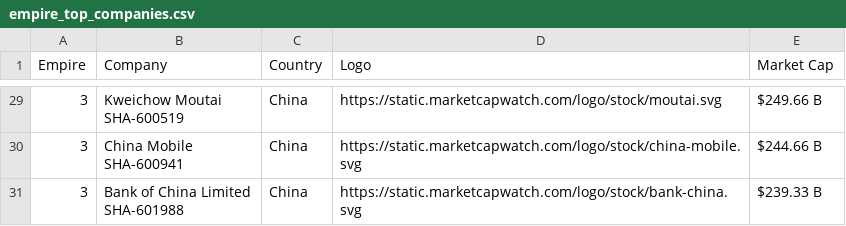
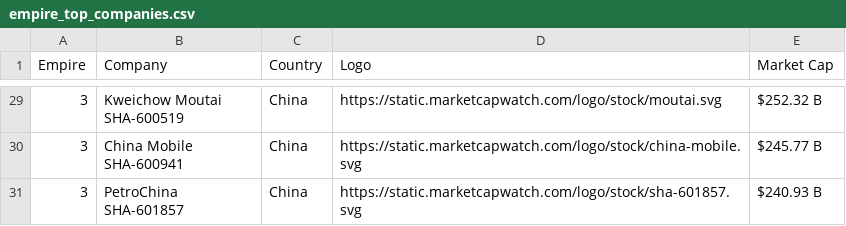
Before and after one commit to ayeeff/marketcap, a CSV file: data/empire_top_companies.csv, drawn as a sheet; only a part is shown, gaps mark what is left out; ↵ is a line break in a cell; the diff covers the shown part only; the diff names each change by its address in the sheet, - before the commit and + after, or states it on an @@ line.

```diff
--- a/data/empire_top_companies.csv
+++ b/data/empire_top_companies.csv
-E29 (Market Cap): $249.66 B
+E29 (Market Cap): $252.32 B
-E30 (Market Cap): $244.66 B
+E30 (Market Cap): $245.77 B
-B31 (Company): Bank of China Limited ↵ SHA-601988
+B31 (Company): PetroChina ↵ SHA-601857
-D31 (Logo): https://static.marketcapwatch.com/logo/stock/bank-china.svg
+D31 (Logo): https://static.marketcapwatch.com/logo/stock/sha-601857.svg
-E31 (Market Cap): $239.33 B
+E31 (Market Cap): $240.93 B
```
Also changed, not shown: 1 added row, 1 removed row and 24 edited cells elsewhere in this file.
